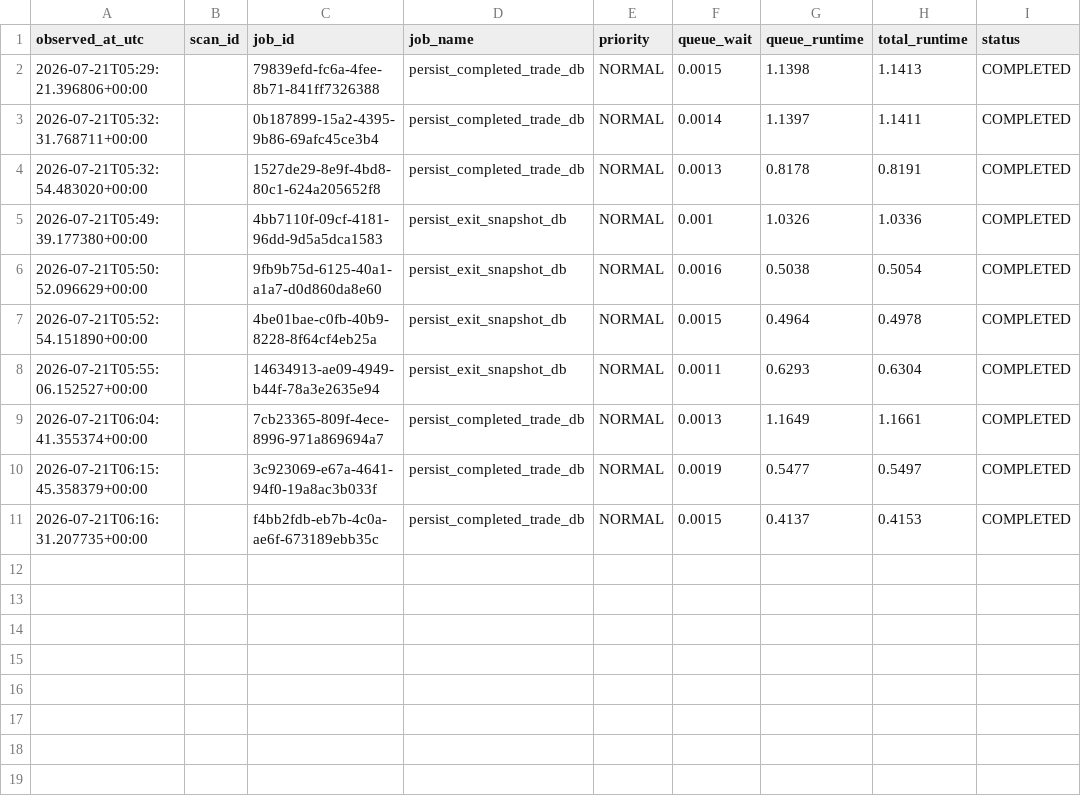
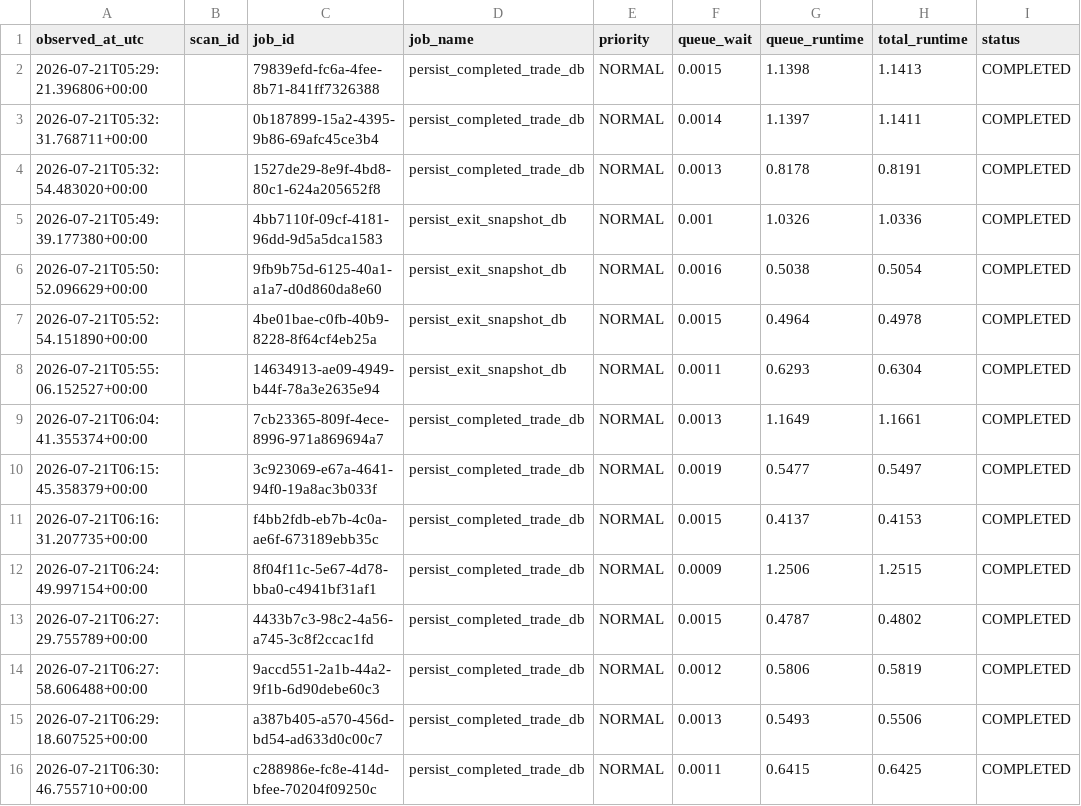
Before and after one commit to rshindhur-commits/Dravya-Edge, a CSV file: data/runtime_metrics.csv, drawn as a sheet; the diff names each change by its address in the sheet, - before the commit and + after, or states it on an @@ line.

```diff
--- a/data/runtime_metrics.csv
+++ b/data/runtime_metrics.csv
+row 12: 2026-07-21T06:24:49.997154+00:00 |  | 8f04f11c-5e67-4d78-bba0-c4941bf31af1 | persist_completed_trade_db | NORMAL | 0.0009 | 1.2506 | 1.2515 | COMPLETED
+row 13: 2026-07-21T06:27:29.755789+00:00 |  | 4433b7c3-98c2-4a56-a745-3c8f2ccac1fd | persist_completed_trade_db | NORMAL | 0.0015 | 0.4787 | 0.4802 | COMPLETED
+row 14: 2026-07-21T06:27:58.606488+00:00 |  | 9accd551-2a1b-44a2-9f1b-6d90debe60c3 | persist_completed_trade_db | NORMAL | 0.0012 | 0.5806 | 0.5819 | COMPLETED
+row 15: 2026-07-21T06:29:18.607525+00:00 |  | a387b405-a570-456d-bd54-ad633d0c00c7 | persist_completed_trade_db | NORMAL | 0.0013 | 0.5493 | 0.5506 | COMPLETED
+row 16: 2026-07-21T06:30:46.755710+00:00 |  | c288986e-fc8e-414d-bfee-70204f09250c | persist_completed_trade_db | NORMAL | 0.0011 | 0.6415 | 0.6425 | COMPLETED
```
Also changed, not shown: 13 other files.
